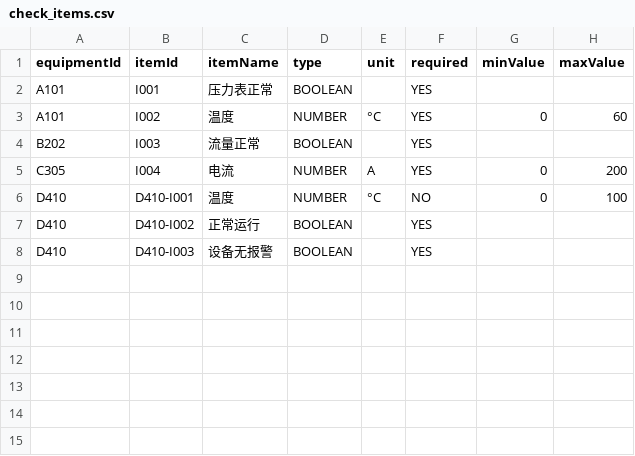
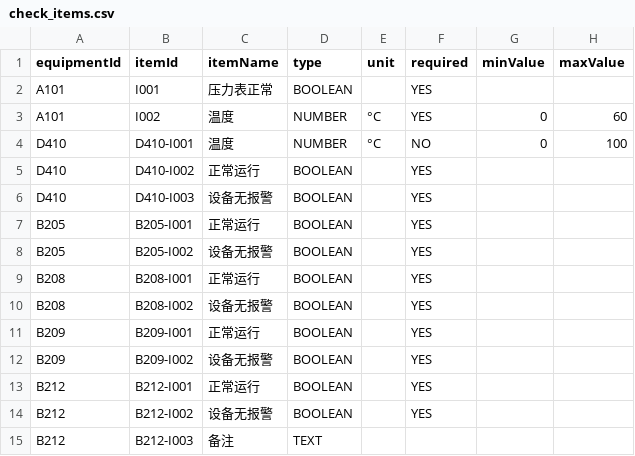
Before and after one commit to KukifyJeff/SafePatrol, a CSV file: app/src/main/assets/config/check_items.csv, drawn as a sheet; removed rows and columns are numbered as before the commit, all else as after; the diff names each change by its address in the sheet, - before the commit and + after, or states it on an @@ line.

```diff
--- a/app/src/main/assets/config/check_items.csv
+++ b/app/src/main/assets/config/check_items.csv
-row 4: B202 | I003 | 流量正常 | BOOLEAN |  | YES
-row 5: C305 | I004 | 电流 | NUMBER | A | YES | 0 | 200
+row 7: B205 | B205-I001 | 正常运行 | BOOLEAN |  | YES
+row 8: B205 | B205-I002 | 设备无报警 | BOOLEAN |  | YES
+row 9: B208 | B208-I001 | 正常运行 | BOOLEAN |  | YES
+row 10: B208 | B208-I002 | 设备无报警 | BOOLEAN |  | YES
+row 11: B209 | B209-I001 | 正常运行 | BOOLEAN |  | YES
+row 12: B209 | B209-I002 | 设备无报警 | BOOLEAN |  | YES
+row 13: B212 | B212-I001 | 正常运行 | BOOLEAN |  | YES
+row 14: B212 | B212-I002 | 设备无报警 | BOOLEAN |  | YES
+row 15: B212 | B212-I003 | 备注 | TEXT
```
Also changed, not shown: app/src/main/assets/config/points.csv, 11 other files.
